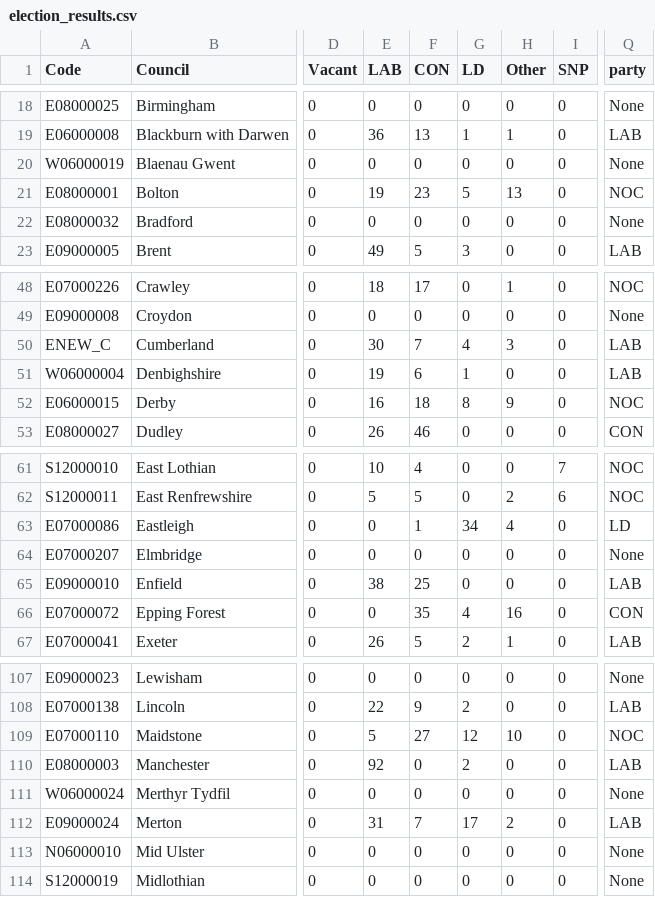
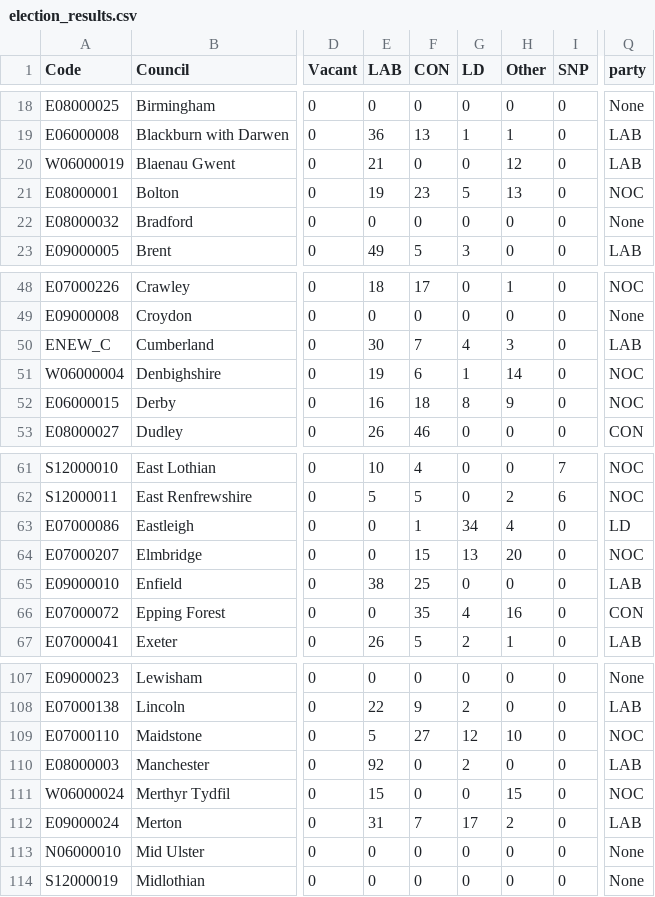
Before and after one commit to tomsaunders98/LocalElections2022, a CSV file: election_results.csv, drawn as a sheet; only a part is shown, gaps mark what is left out; the diff covers the shown part only; the diff names each change by its address in the sheet, - before the commit and + after, or states it on an @@ line.

```diff
--- a/election_results.csv
+++ b/election_results.csv
-E20 (LAB): 0
+E20 (LAB): 21
-H20 (Other): 0
+H20 (Other): 12
-Q20 (party): None
+Q20 (party): LAB
-H51 (Other): 0
+H51 (Other): 14
-Q51 (party): LAB
+Q51 (party): NOC
-F64 (CON): 0
+F64 (CON): 15
-G64 (LD): 0
+G64 (LD): 13
-H64 (Other): 0
+H64 (Other): 20
-Q64 (party): None
+Q64 (party): NOC
-E111 (LAB): 0
+E111 (LAB): 15
-H111 (Other): 0
+H111 (Other): 15
-Q111 (party): None
+Q111 (party): NOC
```
Also changed, not shown: 32 edited cells elsewhere in this file.
